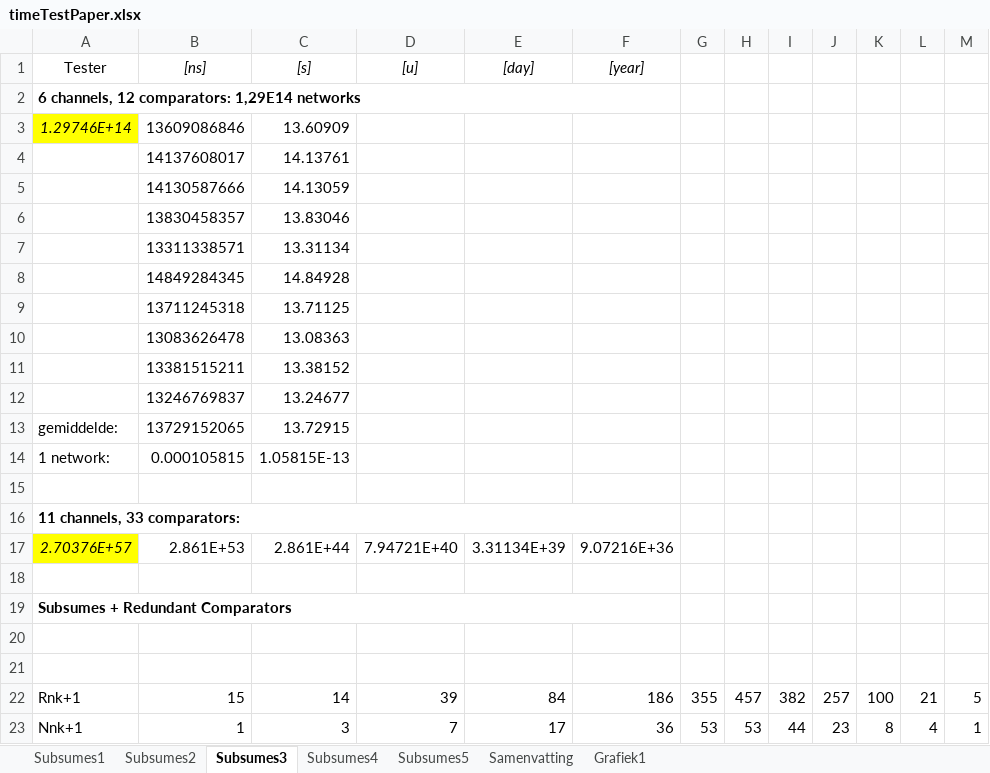
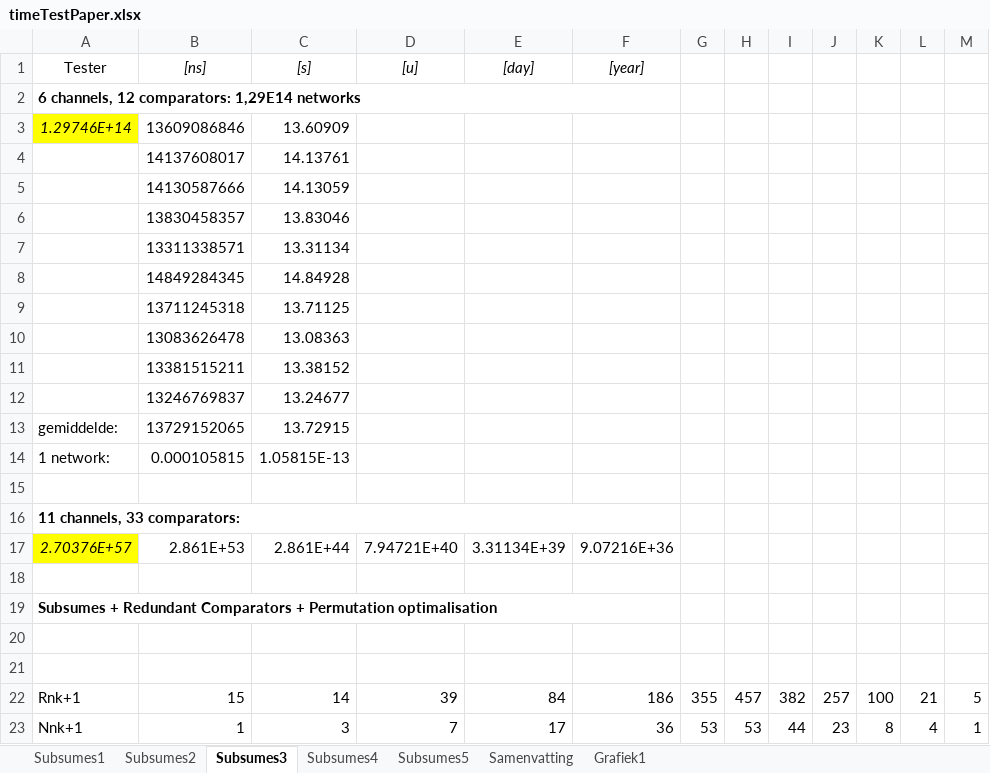
Before and after one commit to mdekempeneer/Research-Optimal-Size-Sorting-Networks, an Excel workbook: timeTestPaper.xlsx, sheet Subsumes3, drawn as a sheet; values as stored, in another font and other column widths than the file's, no borders; the diff names each change by its address in the sheet, - before the commit and + after, or states it on an @@ line.

Commit message:
Updated subsumes 3

```diff
--- a/timeTestPaper.xlsx (sheet Subsumes3)
+++ b/timeTestPaper.xlsx (sheet Subsumes3)
-A19 (Tester): …Redundant Comparators
+A19 (Tester): …Redundant Comparators + Permutation optimalisation
```
Also changed, not shown: sheet Subsumes4, sheet Subsumes5, charts or pictures.
